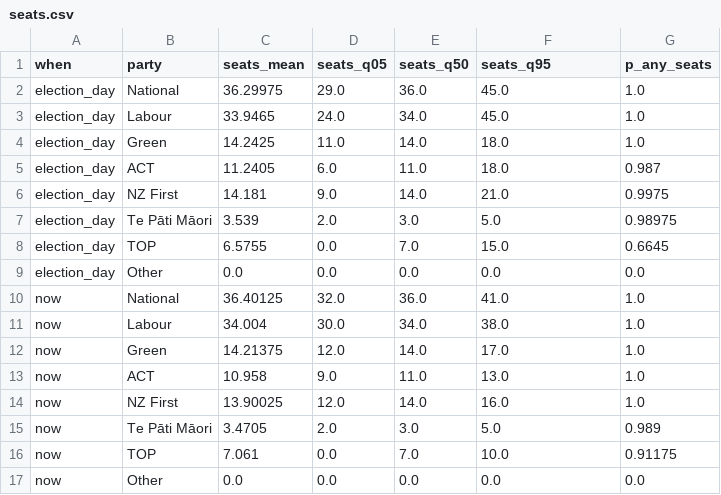
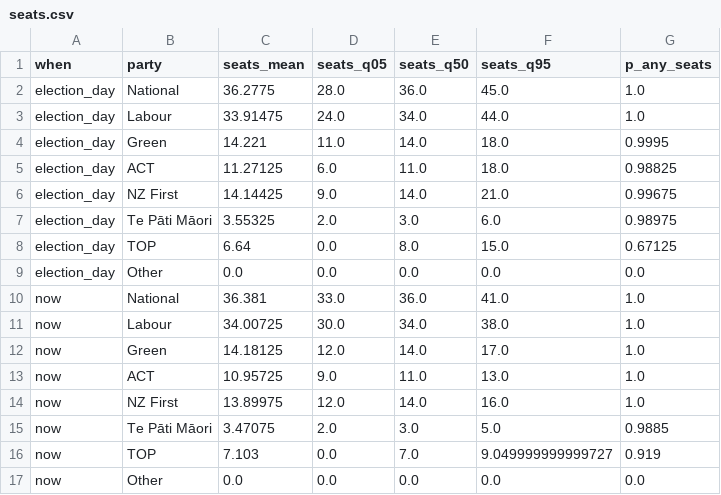
Before and after one commit to ariedotcodotnz/nz-poll-of-polls, a CSV file: output/seats.csv, drawn as a sheet.

```diff
--- a/output/seats.csv
+++ b/output/seats.csv
@@ -1,17 +1,17 @@
 when,party,seats_mean,seats_q05,seats_q50,seats_q95,p_any_seats
-election_day,National,36.29975,29.0,36.0,45.0,1.0
-election_day,Labour,33.9465,24.0,34.0,45.0,1.0
-election_day,Green,14.2425,11.0,14.0,18.0,1.0
-election_day,ACT,11.2405,6.0,11.0,18.0,0.987
-election_day,NZ First,14.181,9.0,14.0,21.0,0.9975
-election_day,Te Pāti Māori,3.539,2.0,3.0,5.0,0.98975
-election_day,TOP,6.5755,0.0,7.0,15.0,0.6645
+election_day,National,36.2775,28.0,36.0,45.0,1.0
+election_day,Labour,33.91475,24.0,34.0,44.0,1.0
+election_day,Green,14.221,11.0,14.0,18.0,0.9995
+election_day,ACT,11.27125,6.0,11.0,18.0,0.98825
+election_day,NZ First,14.14425,9.0,14.0,21.0,0.99675
+election_day,Te Pāti Māori,3.55325,2.0,3.0,6.0,0.98975
+election_day,TOP,6.64,0.0,8.0,15.0,0.67125
 election_day,Other,0.0,0.0,0.0,0.0,0.0
-now,National,36.40125,32.0,36.0,41.0,1.0
-now,Labour,34.004,30.0,34.0,38.0,1.0
-now,Green,14.21375,12.0,14.0,17.0,1.0
-now,ACT,10.958,9.0,11.0,13.0,1.0
-now,NZ First,13.90025,12.0,14.0,16.0,1.0
-now,Te Pāti Māori,3.4705,2.0,3.0,5.0,0.989
-now,TOP,7.061,0.0,7.0,10.0,0.91175
+now,National,36.381,33.0,36.0,41.0,1.0
+now,Labour,34.00725,30.0,34.0,38.0,1.0
+now,Green,14.18125,12.0,14.0,17.0,1.0
+now,ACT,10.95725,9.0,11.0,13.0,1.0
+now,NZ First,13.89975,12.0,14.0,16.0,1.0
+now,Te Pāti Māori,3.47075,2.0,3.0,5.0,0.9885
+now,TOP,7.103,0.0,7.0,9.049999999999727,0.919
 now,Other,0.0,0.0,0.0,0.0,0.0
```
Also changed, not shown: output/forecast.csv, output/trend.csv, 1 other file.
